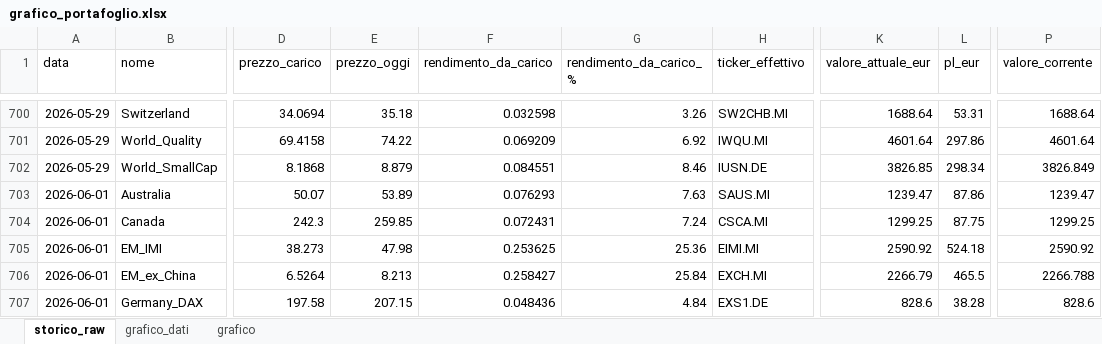
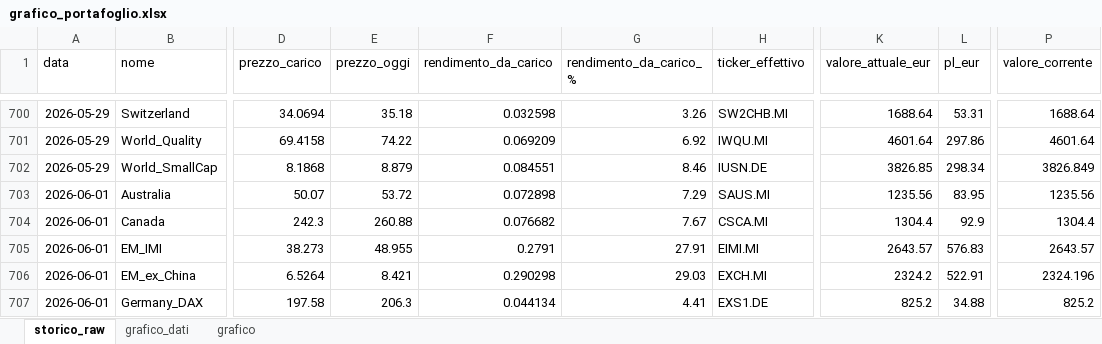
Before and after one commit to infozero1/etf-tracker, an Excel workbook: grafico_portafoglio.xlsx, sheet storico_raw, drawn as a sheet; only a part is shown, gaps mark what is left out; values as stored, in another font and other column widths than the file's, no borders; the diff covers the shown part only; the diff names each change by its address in the sheet, - before the commit and + after, or states it on an @@ line.

```diff
--- a/grafico_portafoglio.xlsx (sheet storico_raw)
+++ b/grafico_portafoglio.xlsx (sheet storico_raw)
-E703 (prezzo_oggi): 53.89
+E703 (prezzo_oggi): 53.72
-F703 (rendimento_da_carico): 0.076293
+F703 (rendimento_da_carico): 0.072898
-G703 (rendimento_da_carico_%): 7.63
+G703 (rendimento_da_carico_%): 7.29
-K703 (valore_attuale_eur): 1239.47
+K703 (valore_attuale_eur): 1235.56
-L703 (pl_eur): 87.86
+L703 (pl_eur): 83.95
-P703 (valore_corrente): 1239.47
+P703 (valore_corrente): 1235.56
-E704 (prezzo_oggi): 259.85
+E704 (prezzo_oggi): 260.88
-F704 (rendimento_da_carico): 0.072431
+F704 (rendimento_da_carico): 0.076682
-G704 (rendimento_da_carico_%): 7.24
+G704 (rendimento_da_carico_%): 7.67
-K704 (valore_attuale_eur): 1299.25
+K704 (valore_attuale_eur): 1304.4
-L704 (pl_eur): 87.75
+L704 (pl_eur): 92.9
-P704 (valore_corrente): 1299.25
+P704 (valore_corrente): 1304.4
-E705 (prezzo_oggi): 47.98
+E705 (prezzo_oggi): 48.955
-F705 (rendimento_da_carico): 0.253625
+F705 (rendimento_da_carico): 0.2791
-G705 (rendimento_da_carico_%): 25.36
+G705 (rendimento_da_carico_%): 27.91
-K705 (valore_attuale_eur): 2590.92
+K705 (valore_attuale_eur): 2643.57
-L705 (pl_eur): 524.18
+L705 (pl_eur): 576.83
-P705 (valore_corrente): 2590.92
+P705 (valore_corrente): 2643.57
-E706 (prezzo_oggi): 8.213
+E706 (prezzo_oggi): 8.421
-F706 (rendimento_da_carico): 0.258427
+F706 (rendimento_da_carico): 0.290298
-G706 (rendimento_da_carico_%): 25.84
+G706 (rendimento_da_carico_%): 29.03
-K706 (valore_attuale_eur): 2266.79
+K706 (valore_attuale_eur): 2324.2
-L706 (pl_eur): 465.5
+L706 (pl_eur): 522.91
-P706 (valore_corrente): 2266.788
+P706 (valore_corrente): 2324.196
-E707 (prezzo_oggi): 207.15
+E707 (prezzo_oggi): 206.3
-F707 (rendimento_da_carico): 0.048436
+F707 (rendimento_da_carico): 0.044134
-G707 (rendimento_da_carico_%): 4.84
+G707 (rendimento_da_carico_%): 4.41
-K707 (valore_attuale_eur): 828.6
+K707 (valore_attuale_eur): 825.2
-L707 (pl_eur): 38.28
+L707 (pl_eur): 34.88
-P707 (valore_corrente): 828.6
+P707 (valore_corrente): 825.2
```
Also changed, not shown: 36 edited cells elsewhere in this sheet, sheet grafico_dati, charts or pictures, 1 other file.
